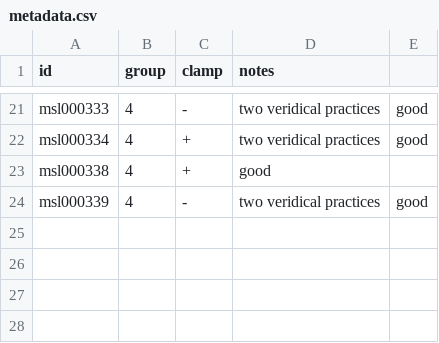
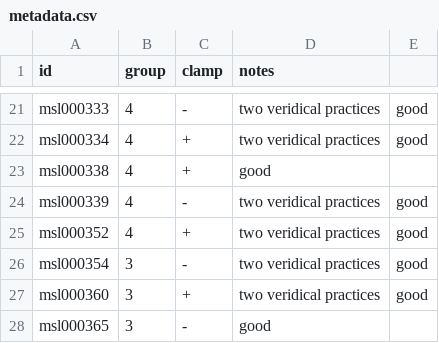
Before and after one commit to aforren1/vmr-delay, a CSV file: data/metadata.csv, drawn as a sheet; only a part is shown, gaps mark what is left out.

Commit message:
data

```diff
--- a/data/metadata.csv
+++ b/data/metadata.csv
@@ -24 +24,5 @@ msl000338,4,+,good
 msl000339,4,-,two veridical practices, good
+msl000352,4,+,two veridical practices, good
+msl000354,3,-,two veridical practices, good
+msl000360,3,+,two veridical practices, good
+msl000365,3,-, good
```
Also changed, not shown: 15 other files.
